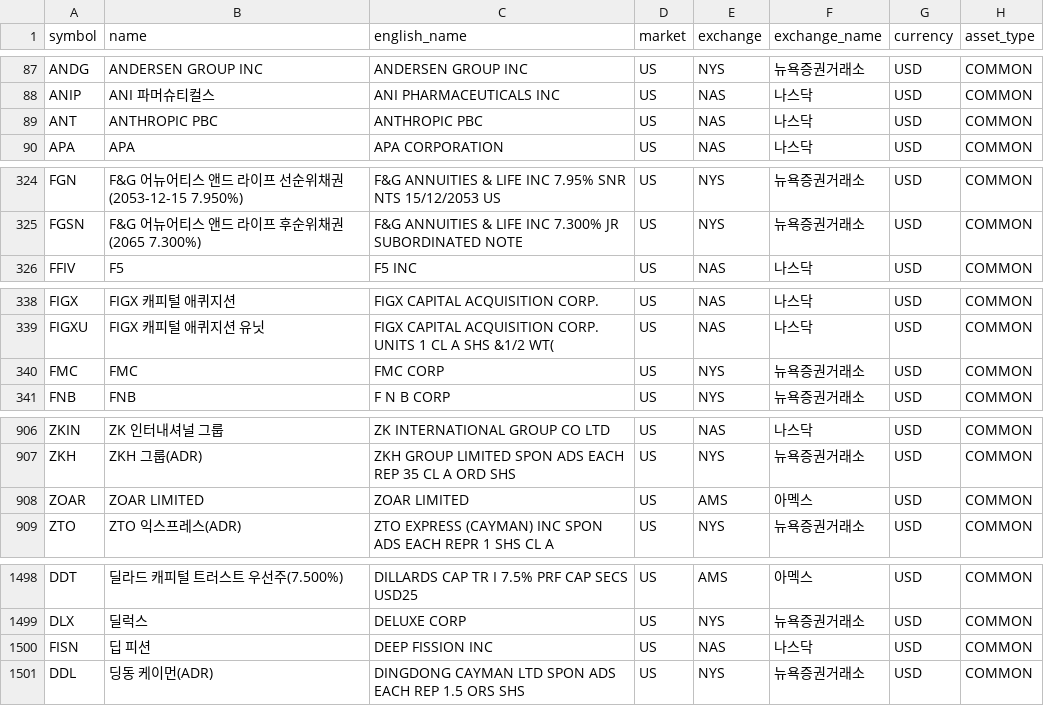
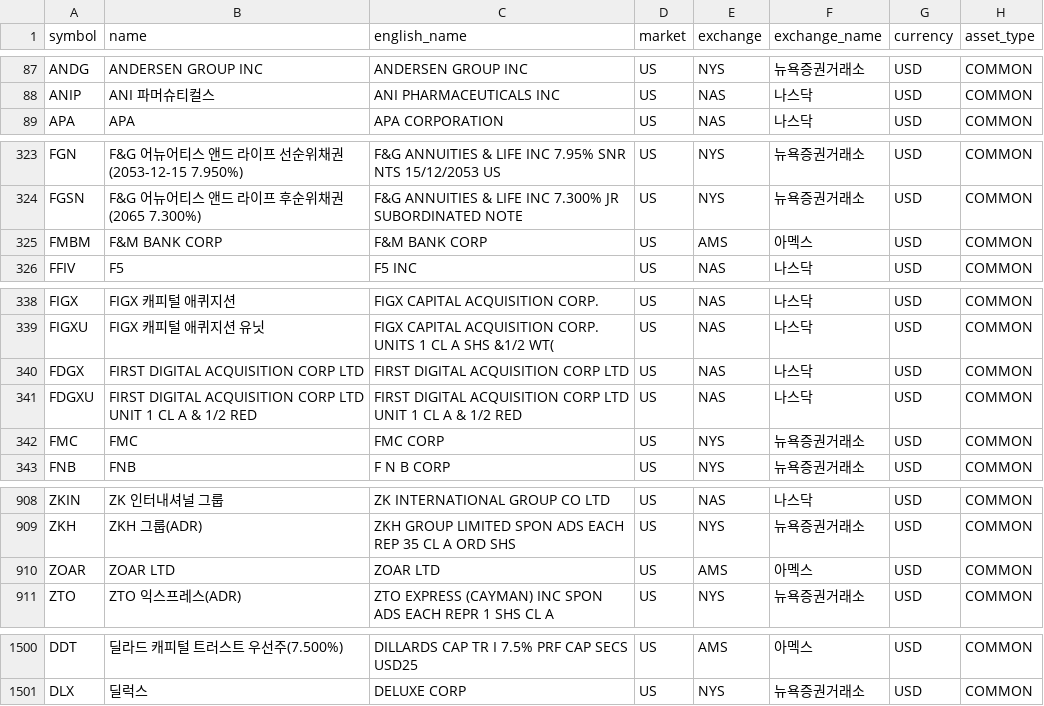
Before and after one commit to jjanggoo5950-code/universe, a TSV file: data/stocks-us-01.tsv, drawn as a sheet; only a part is shown, gaps mark what is left out.

```diff
--- a/data/stocks-us-01.tsv
+++ b/data/stocks-us-01.tsv
@@ -88,3 +88,2 @@ ANDG	ANDERSEN GROUP INC	ANDERSEN GROUP INC	US	NYS	뉴욕증권거래소	USD	COMM
 ANIP	ANI 파머슈티컬스	ANI PHARMACEUTICALS INC	US	NAS	나스닥	USD	COMMON
-ANT	ANTHROPIC PBC	ANTHROPIC PBC	US	NAS	나스닥	USD	COMMON
 APA	APA	APA CORPORATION	US	NAS	나스닥	USD	COMMON
@@ -325,2 +324,3 @@ FGN	F&G 어뉴어티스 앤드 라이프 선순위채권(2053-12-15 7.950%)	F&G
 FGSN	F&G 어뉴어티스 앤드 라이프 후순위채권(2065 7.300%)	F&G ANNUITIES & LIFE INC 7.300% JR SUBORDINATED NOTE	US	NYS	뉴욕증권거래소	USD	COMMON
+FMBM	F&M BANK CORP	F&M BANK CORP	US	AMS	아멕스	USD	COMMON
 FFIV	F5	F5 INC	US	NAS	나스닥	USD	COMMON
@@ -339,2 +339,4 @@ FIGX	FIGX 캐피털 애퀴지션	FIGX CAPITAL ACQUISITION CORP.	US	NAS	나스닥
 FIGXU	FIGX 캐피털 애퀴지션 유닛	FIGX CAPITAL ACQUISITION CORP. UNITS 1 CL A SHS &1/2 WT(	US	NAS	나스닥	USD	COMMON
+FDGX	FIRST DIGITAL ACQUISITION CORP LTD	FIRST DIGITAL ACQUISITION CORP LTD	US	NAS	나스닥	USD	COMMON
+FDGXU	FIRST DIGITAL ACQUISITION CORP LTD UNIT 1 CL A & 1/2 RED	FIRST DIGITAL ACQUISITION CORP LTD UNIT 1 CL A & 1/2 RED	US	NAS	나스닥	USD	COMMON
 FMC	FMC	FMC CORP	US	NYS	뉴욕증권거래소	USD	COMMON
@@ -907,3 +909,3 @@ ZKIN	ZK 인터내셔널 그룹	ZK INTERNATIONAL GROUP CO LTD	US	NAS	나스닥	US
 ZKH	ZKH 그룹(ADR)	ZKH GROUP LIMITED SPON ADS EACH REP 35 CL A ORD SHS	US	NYS	뉴욕증권거래소	USD	COMMON
-ZOAR	ZOAR LIMITED	ZOAR LIMITED	US	AMS	아멕스	USD	COMMON
+ZOAR	ZOAR LTD	ZOAR LTD	US	AMS	아멕스	USD	COMMON
 ZTO	ZTO 익스프레스(ADR)	ZTO EXPRESS (CAYMAN) INC SPON ADS EACH REPR 1 SHS CL A	US	NYS	뉴욕증권거래소	USD	COMMON
@@ -1499,3 +1501 @@ DDT	딜라드 캐피털 트러스트 우선주(7.500%)	DILLARDS CAP TR I 7.5% PR
 DLX	딜럭스	DELUXE CORP	US	NYS	뉴욕증권거래소	USD	COMMON
-FISN	딥 피션	DEEP FISSION INC	US	NAS	나스닥	USD	COMMON
-DDL	딩동 케이먼(ADR)	DINGDONG CAYMAN LTD SPON ADS EACH REP 1.5 ORS SHS	US	NYS	뉴욕증권거래소	USD	COMMON
```
Also changed, not shown: data/stocks-us-02.tsv, data/stocks-us-03.tsv, 3 other files.
